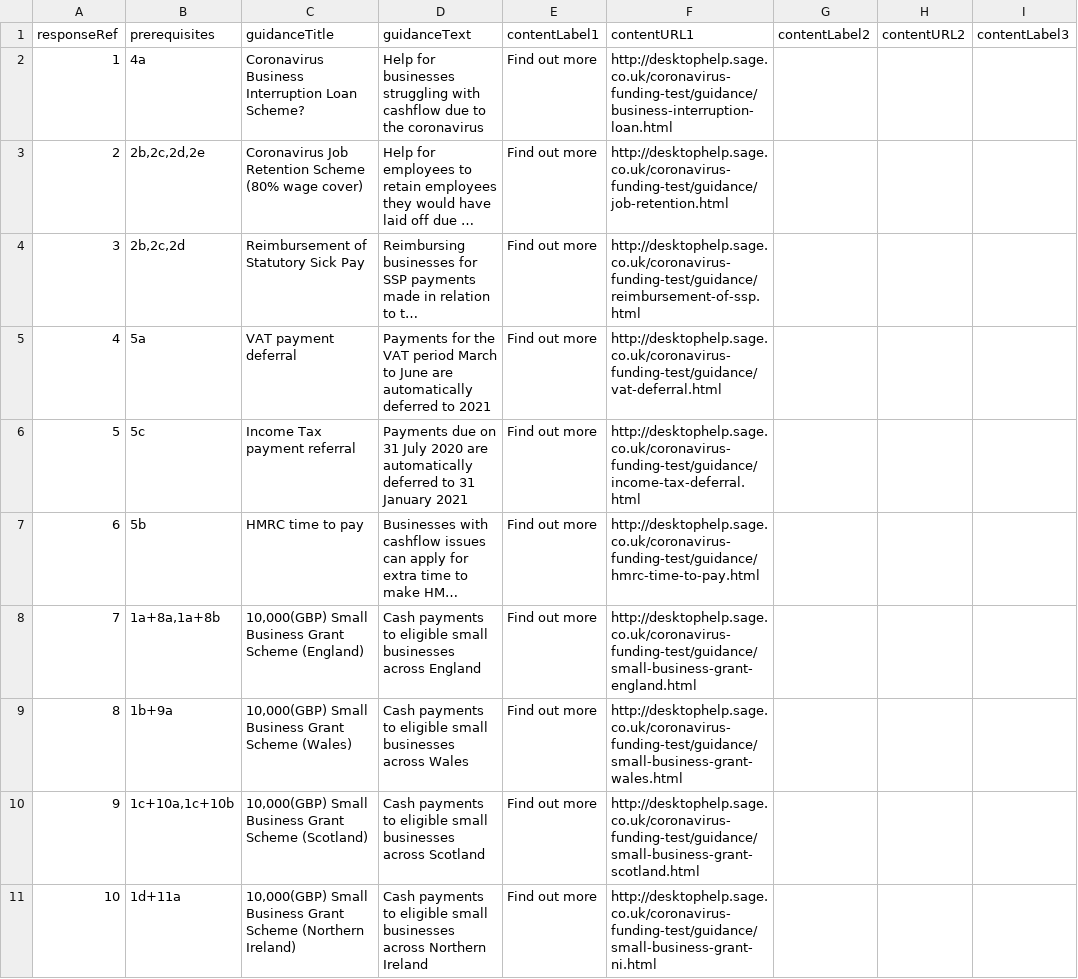
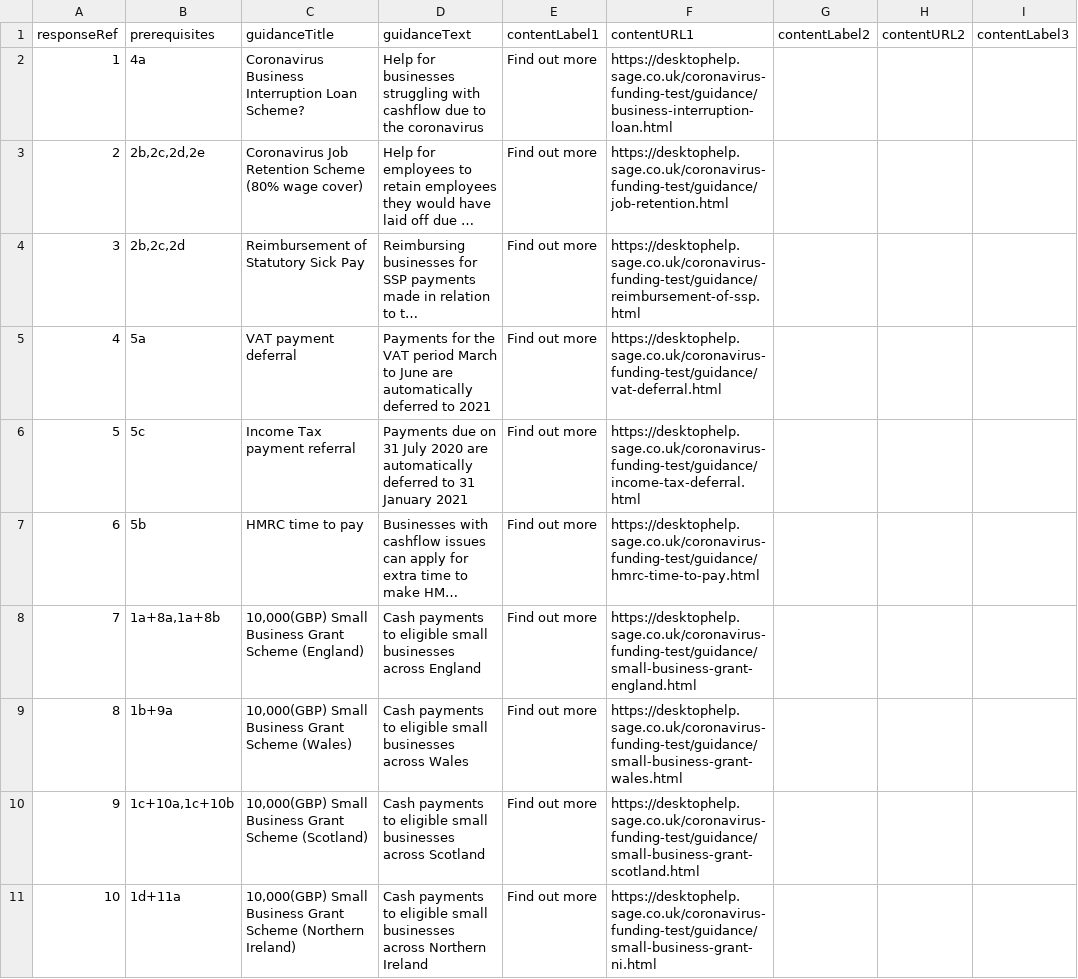
Before and after one commit to wonda05/covid19-business-support-finder-FR, a CSV file: static/data/responses.csv, drawn as a sheet; only a part is shown; long unchanged cells end in …; the diff covers the shown part only; the diff names each change by its address in the sheet, - before the commit and + after, or states it on an @@ line.

Commit message:
First guidance content page, plus CSS tweaks

```diff
--- a/static/data/responses.csv
+++ b/static/data/responses.csv
-F2 (contentURL1): http://desktophelp.sage.co.uk/coronavirus-funding-test/guidance/business-interruption-loan.html
+F2 (contentURL1): https://desktophelp.sage.co.uk/coronavirus-funding-test/guidance/business-interruption-loan.html
-F3 (contentURL1): http://desktophelp.sage.co.uk/coronavirus-funding-test/guidance/job-retention.html
+F3 (contentURL1): https://desktophelp.sage.co.uk/coronavirus-funding-test/guidance/job-retention.html
-F4 (contentURL1): http://desktophelp.sage.co.uk/coronavirus-funding-test/guidance/reimbursement-of-ssp.html
+F4 (contentURL1): https://desktophelp.sage.co.uk/coronavirus-funding-test/guidance/reimbursement-of-ssp.html
-F5 (contentURL1): http://desktophelp.sage.co.uk/coronavirus-funding-test/guidance/vat-deferral.html
+F5 (contentURL1): https://desktophelp.sage.co.uk/coronavirus-funding-test/guidance/vat-deferral.html
-F6 (contentURL1): http://desktophelp.sage.co.uk/coronavirus-funding-test/guidance/income-tax-deferral.html
+F6 (contentURL1): https://desktophelp.sage.co.uk/coronavirus-funding-test/guidance/income-tax-deferral.html
-F7 (contentURL1): http://desktophelp.sage.co.uk/coronavirus-funding-test/guidance/hmrc-time-to-pay.html
+F7 (contentURL1): https://desktophelp.sage.co.uk/coronavirus-funding-test/guidance/hmrc-time-to-pay.html
-F8 (contentURL1): http://desktophelp.sage.co.uk/coronavirus-funding-test/guidance/small-business-grant-england.html
+F8 (contentURL1): https://desktophelp.sage.co.uk/coronavirus-funding-test/guidance/small-business-grant-england.html
-F9 (contentURL1): http://desktophelp.sage.co.uk/coronavirus-funding-test/guidance/small-business-grant-wales.html
+F9 (contentURL1): https://desktophelp.sage.co.uk/coronavirus-funding-test/guidance/small-business-grant-wales.html
-F10 (contentURL1): http://desktophelp.sage.co.uk/coronavirus-funding-test/guidance/small-business-grant-scotland.html
+F10 (contentURL1): https://desktophelp.sage.co.uk/coronavirus-funding-test/guidance/small-business-grant-scotland.html
-F11 (contentURL1): http://desktophelp.sage.co.uk/coronavirus-funding-test/guidance/small-business-grant-ni.html
+F11 (contentURL1): https://desktophelp.sage.co.uk/coronavirus-funding-test/guidance/small-business-grant-ni.html
```
Also changed, not shown: 10 edited cells elsewhere in this file, 6 other files.
